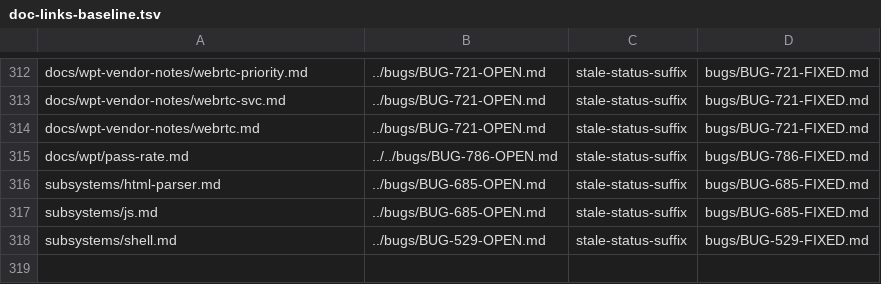
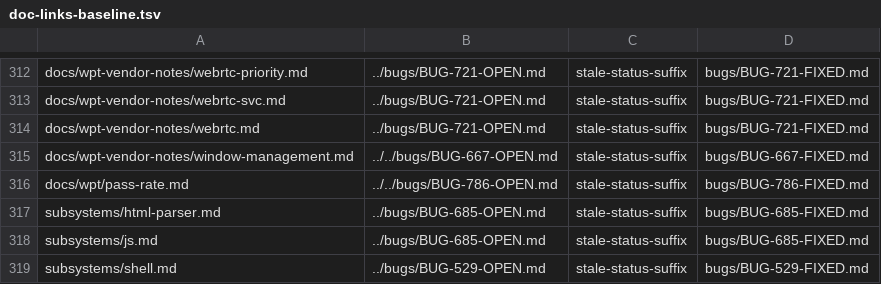
Before and after one commit to LearnJava/lumen-browser, a TSV file: scripts/doc-links-baseline.tsv, drawn as a sheet; only a part is shown, gaps mark what is left out; the diff names each change by its address in the sheet, - before the commit and + after, or states it on an @@ line.

Commit message:
BUG-667: getScreenDetails проверяет transient activation и разрешение window-management
navigator.getScreenDetails() резолвился безусловно, никогда не проверяя
window-management permission и transient user activation (спека WMWPA §3.2
шаг 2 требует InvalidStateError без жеста). Добавлены оба гейта тем же
паттерном, что getDisplayMedia (BUG-666)/queryLocalFonts; статус-доки
синхронизированы (BUGS.md/ROADMAP.md/wpt-status.md/STATUS-P2.md/STATUS-P3.md).

```diff
--- a/scripts/doc-links-baseline.tsv
+++ b/scripts/doc-links-baseline.tsv
+row 315: docs/wpt-vendor-notes/window-management.md | ../../bugs/BUG-667-OPEN.md | stale-status-suffix | bugs/BUG-667-FIXED.md
```
Also changed, not shown: 12 other files.
